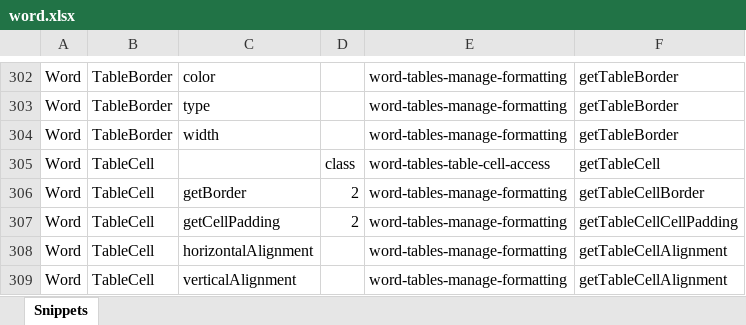
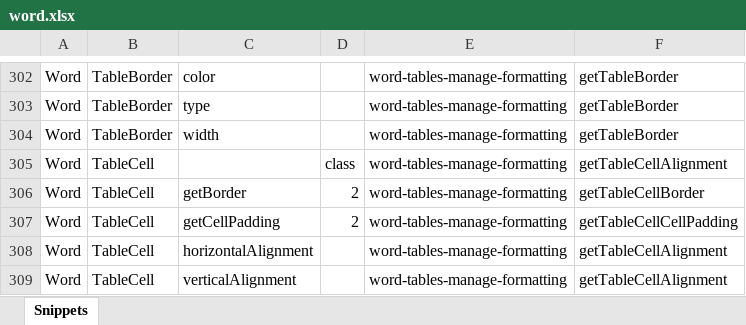
Before and after one commit to OfficeDev/office-js-snippets, an Excel workbook: snippet-extractor-metadata/word.xlsx, sheet Snippets, drawn as a sheet; only a part is shown, gaps mark what is left out; values as stored, in another font and other column widths than the file's, no borders; table styles not drawn; the diff names each change by its address in the sheet, - before the commit and + after, or states it on an @@ line.

Commit message:
[Word] Fix typos (#900)

```diff
--- a/snippet-extractor-metadata/word.xlsx (sheet Snippets)
+++ b/snippet-extractor-metadata/word.xlsx (sheet Snippets)
-E305: word-tables-table-cell-access
+E305: word-tables-manage-formatting
-F305: getTableCell
+F305: getTableCellAlignment
```
Also changed, not shown: 7 other files.
